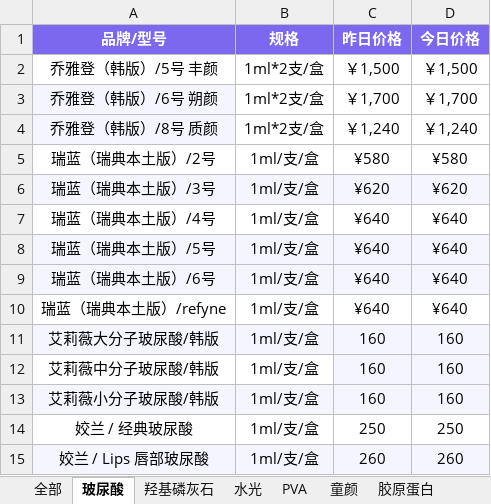
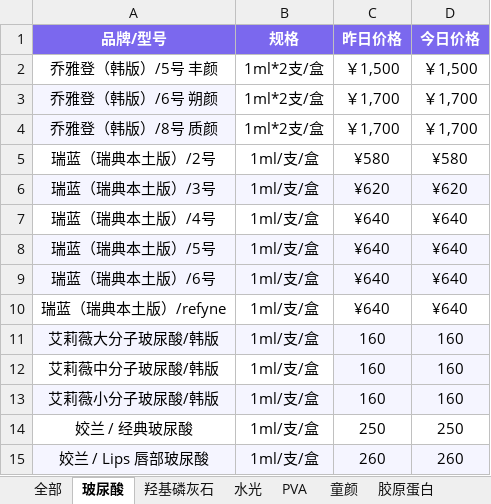
Before and after one commit to l1715993715/yuemei, an Excel workbook: data.xlsx, sheet 玻尿酸, drawn as a sheet; values as stored, in another font and other column widths than the file's, no borders; the diff names each change by its address in the sheet, - before the commit and + after, or states it on an @@ line.

Commit message:
Add files via upload

```diff
--- a/data.xlsx (sheet 玻尿酸)
+++ b/data.xlsx (sheet 玻尿酸)
-C4 (昨日价格): ￥1,240
+C4 (昨日价格): ￥1,700
-D4 (今日价格): ￥1,240
+D4 (今日价格): ￥1,700
```
